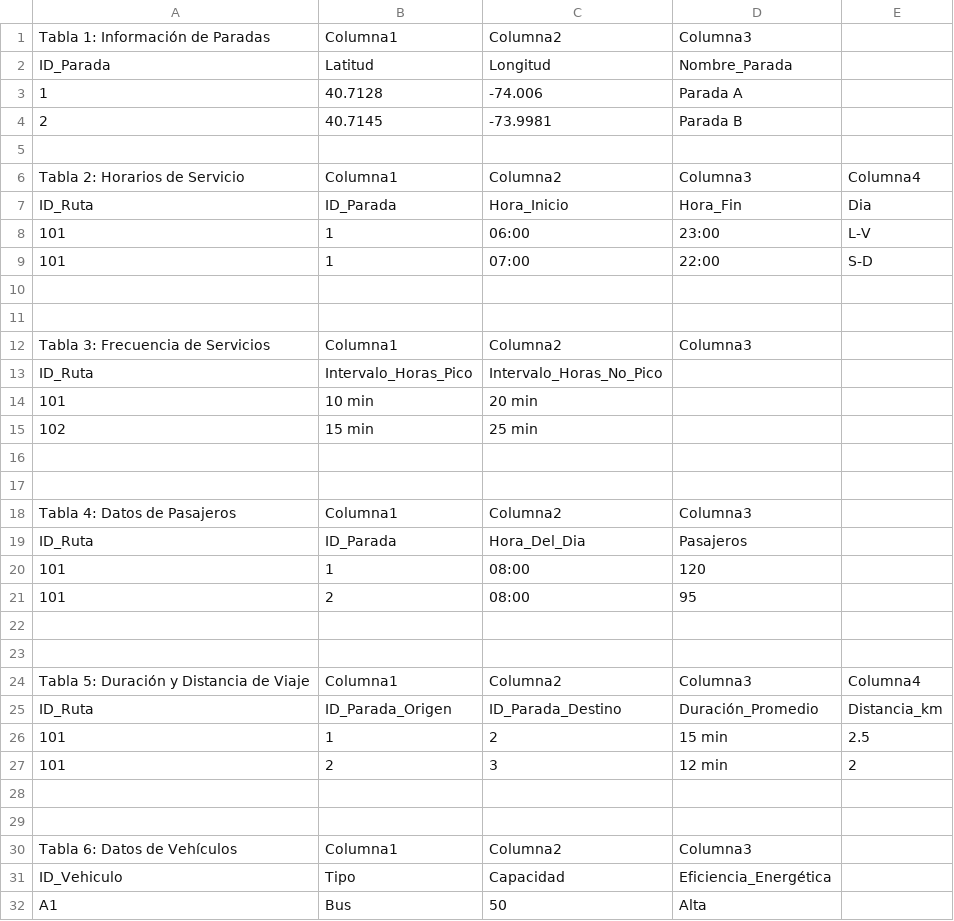
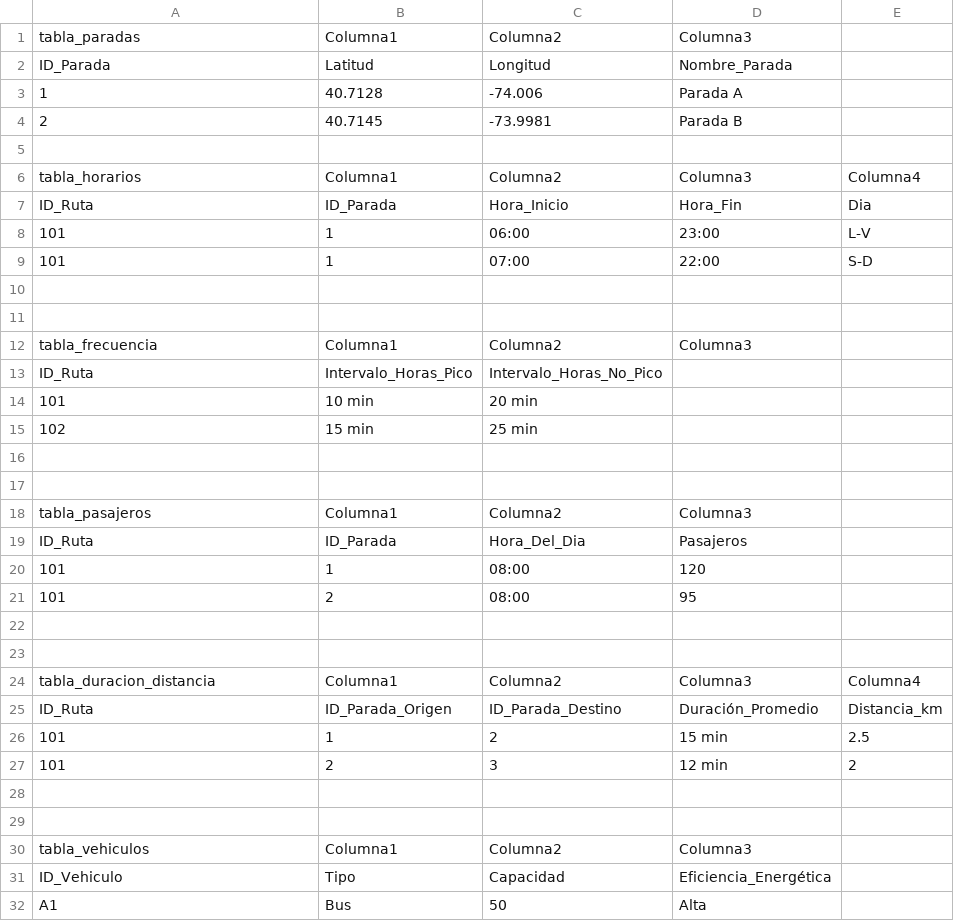
Before and after one commit to djmaxis/LeviFragance, a CSV file: basedatos.csv, drawn as a sheet; only a part is shown; the diff covers the shown part only.

Commit message:
Add files via upload

```diff
--- a/basedatos.csv
+++ b/basedatos.csv
@@ -1,2 +1,2 @@
-Tabla 1: Información de Paradas,Columna1,Columna2,Columna3,
+tabla_paradas,Columna1,Columna2,Columna3,
 ID_Parada,Latitud,Longitud,Nombre_Parada,
@@ -5,3 +5,3 @@ ID_Parada,Latitud,Longitud,Nombre_Parada,
 ,,,,
-Tabla 2: Horarios de Servicio,Columna1,Columna2,Columna3,Columna4
+tabla_horarios,Columna1,Columna2,Columna3,Columna4
 ID_Ruta,ID_Parada,Hora_Inicio,Hora_Fin,Dia
@@ -11,3 +11,3 @@ ID_Ruta,ID_Parada,Hora_Inicio,Hora_Fin,Dia
 ,,,,
-Tabla 3: Frecuencia de Servicios,Columna1,Columna2,Columna3,
+tabla_frecuencia,Columna1,Columna2,Columna3,
 ID_Ruta,Intervalo_Horas_Pico,Intervalo_Horas_No_Pico,,
@@ -17,3 +17,3 @@ ID_Ruta,Intervalo_Horas_Pico,Intervalo_Horas_No_Pico,,
 ,,,,
-Tabla 4: Datos de Pasajeros,Columna1,Columna2,Columna3,
+tabla_pasajeros,Columna1,Columna2,Columna3,
 ID_Ruta,ID_Parada,Hora_Del_Dia,Pasajeros,
@@ -23,3 +23,3 @@ ID_Ruta,ID_Parada,Hora_Del_Dia,Pasajeros,
 ,,,,
-Tabla 5: Duración y Distancia de Viaje,Columna1,Columna2,Columna3,Columna4
+tabla_duracion_distancia,Columna1,Columna2,Columna3,Columna4
 ID_Ruta,ID_Parada_Origen,ID_Parada_Destino,Duración_Promedio,Distancia_km
@@ -29,3 +29,3 @@ ID_Ruta,ID_Parada_Origen,ID_Parada_Destino,Duración_Promedio,Distancia_km
 ,,,,
-Tabla 6: Datos de Vehículos,Columna1,Columna2,Columna3,
+tabla_vehiculos,Columna1,Columna2,Columna3,
 ID_Vehiculo,Tipo,Capacidad,Eficiencia_Energética,
```
Also changed, not shown: 1 edited cell elsewhere in this file.
